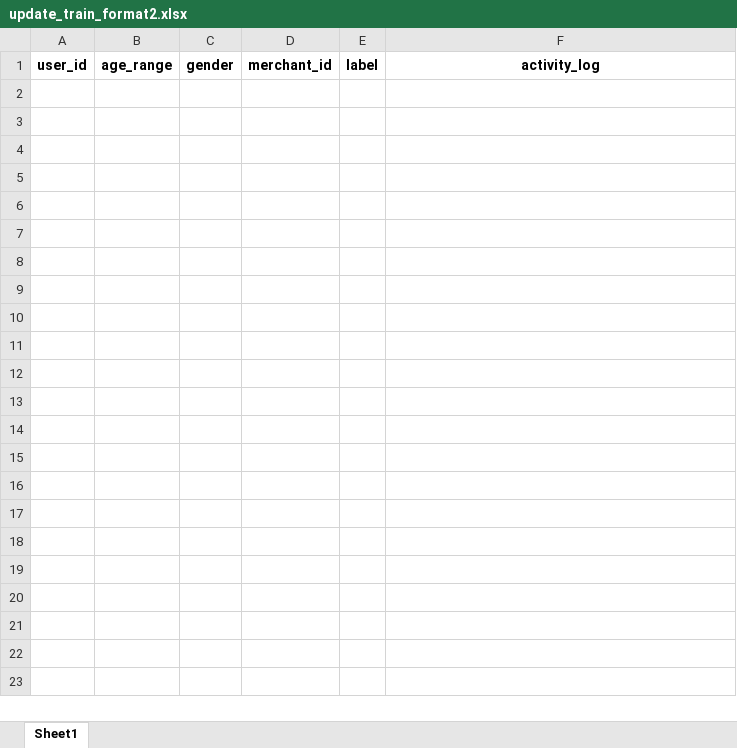
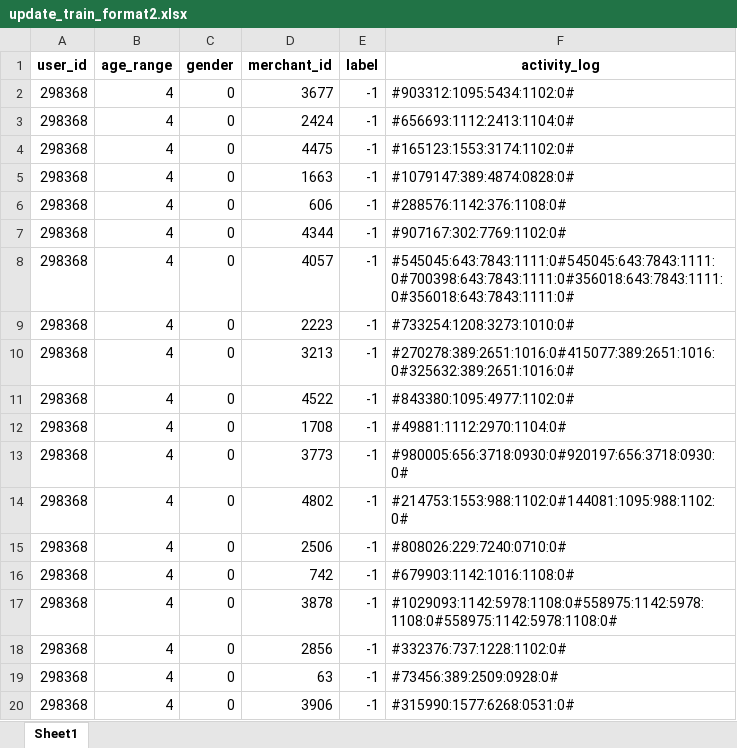
Before and after one commit to CaptainComputer1/CECS550Project, an Excel workbook: Dataset/update_train_format2.xlsx, sheet Sheet1, drawn as a sheet; only a part is shown; values as stored, in another font and other column widths than the file's, no borders; the diff covers the shown part only; the diff names each change by its address in the sheet, - before the commit and + after, or states it on an @@ line.

```diff
--- a/Dataset/update_train_format2.xlsx (sheet Sheet1)
+++ b/Dataset/update_train_format2.xlsx (sheet Sheet1)
+row 2: 298368 | 4 | 0 | 3677 | -1 | #903312:1095:5434:1102:0#
+row 3: 298368 | 4 | 0 | 2424 | -1 | #656693:1112:2413:1104:0#
+row 4: 298368 | 4 | 0 | 4475 | -1 | #165123:1553:3174:1102:0#
+row 5: 298368 | 4 | 0 | 1663 | -1 | #1079147:389:4874:0828:0#
+row 6: 298368 | 4 | 0 | 606 | -1 | #288576:1142:376:1108:0#
+row 7: 298368 | 4 | 0 | 4344 | -1 | #907167:302:7769:1102:0#
+row 8: 298368 | 4 | 0 | 4057 | -1 | #545045:643:7843:1111:0#545045:643:7843:1111:0#700398:643:7843:1111:0#356018:643:7843:1111:0#356018:643:7843:1111:0#
+row 9: 298368 | 4 | 0 | 2223 | -1 | #733254:1208:3273:1010:0#
+row 10: 298368 | 4 | 0 | 3213 | -1 | #270278:389:2651:1016:0#415077:389:2651:1016:0#325632:389:2651:1016:0#
+row 11: 298368 | 4 | 0 | 4522 | -1 | #843380:1095:4977:1102:0#
+row 12: 298368 | 4 | 0 | 1708 | -1 | #49881:1112:2970:1104:0#
+row 13: 298368 | 4 | 0 | 3773 | -1 | #980005:656:3718:0930:0#920197:656:3718:0930:0#
+row 14: 298368 | 4 | 0 | 4802 | -1 | #214753:1553:988:1102:0#144081:1095:988:1102:0#
+row 15: 298368 | 4 | 0 | 2506 | -1 | #808026:229:7240:0710:0#
+row 16: 298368 | 4 | 0 | 742 | -1 | #679903:1142:1016:1108:0#
+row 17: 298368 | 4 | 0 | 3878 | -1 | #1029093:1142:5978:1108:0#558975:1142:5978:1108:0#558975:1142:5978:1108:0#
+row 18: 298368 | 4 | 0 | 2856 | -1 | #332376:737:1228:1102:0#
+row 19: 298368 | 4 | 0 | 63 | -1 | #73456:389:2509:0928:0#
+row 20: 298368 | 4 | 0 | 3906 | -1 | #315990:1577:6268:0531:0#
```
Also changed, not shown: 141 added rows elsewhere in this sheet, Dataset/update_test_format2.xlsx, Dataset/updated_user_log_format1.xlsx, 1 other file.
